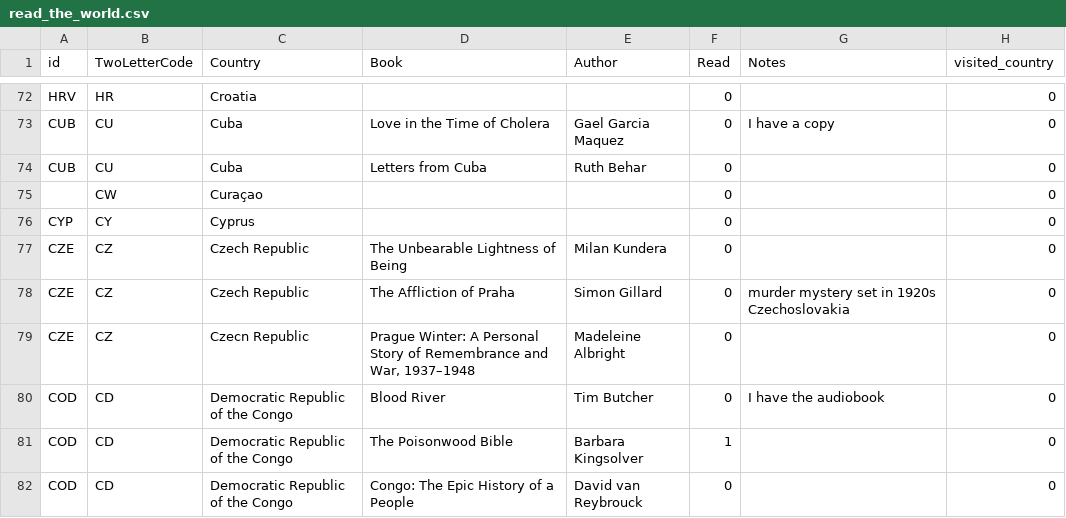
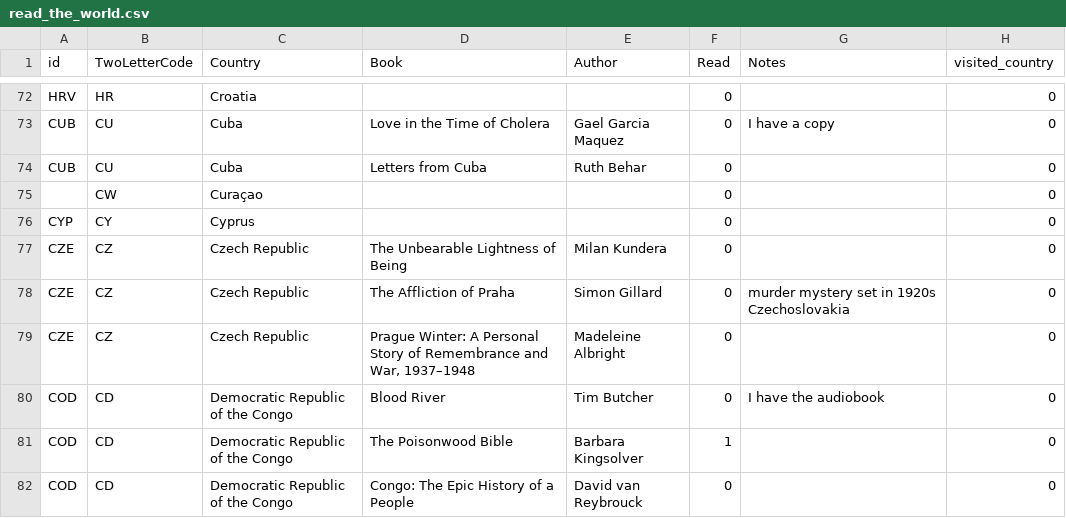
Before and after one commit to paulkaefer/read-the-world, a CSV file: data/read_the_world.csv, drawn as a sheet; only a part is shown, gaps mark what is left out.

Commit message:
fix misspelling

```diff
--- a/data/read_the_world.csv
+++ b/data/read_the_world.csv
@@ -78,3 +78,3 @@ CZE,CZ,Czech Republic,The Unbearable Lightness of Being,Milan Kundera,0,,0
 CZE,CZ,Czech Republic,The Affliction of Praha,Simon Gillard,0,murder mystery set in 1920s Czechoslovakia,0
-CZE,CZ,Czecn Republic,"Prague Winter: A Personal Story of Remembrance and War, 1937–1948",Madeleine Albright,0,,0
+CZE,CZ,Czech Republic,"Prague Winter: A Personal Story of Remembrance and War, 1937–1948",Madeleine Albright,0,,0
 COD,CD,Democratic Republic of the Congo,Blood River,Tim Butcher,0,I have the audiobook,0
```
